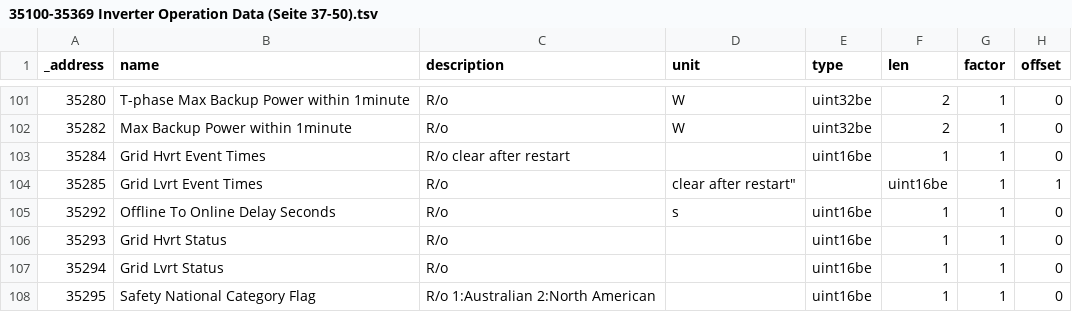
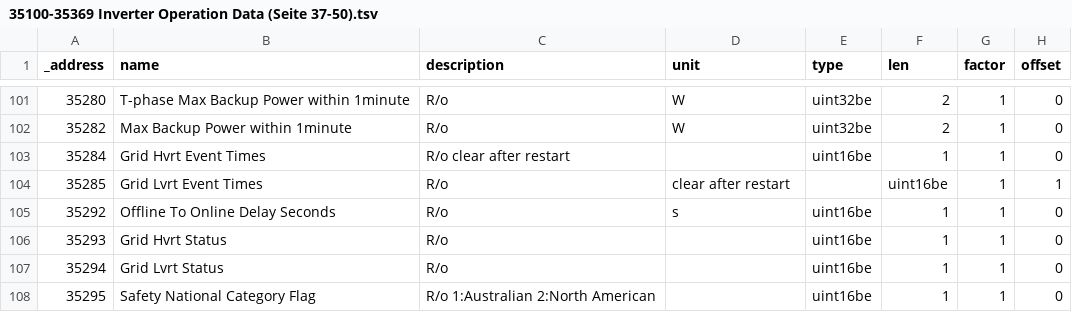
Before and after one commit to ioBroker/modbus-templates, a TSV file: PV-Wechselrichter/GoodWe/Modbus Protokol für Energy Storage Inverter/1 Hybrid Inverter Series/35100-35369 Inverter Operation Data (Seite 37-50).tsv, drawn as a sheet; only a part is shown, gaps mark what is left out; the diff names each change by its address in the sheet, - before the commit and + after, or states it on an @@ line.

Commit message:
Update 35100-35369 Inverter Operation Data (Seite 37-50).tsv

```diff
--- a/PV-Wechselrichter/GoodWe/Modbus Protokol für Energy Storage Inverter/1 Hybrid Inverter Series/35100-35369 Inverter Operation Data (Seite 37-50).tsv
+++ b/PV-Wechselrichter/GoodWe/Modbus Protokol für Energy Storage Inverter/1 Hybrid Inverter Series/35100-35369 Inverter Operation Data (Seite 37-50).tsv
-D104 (unit): clear after restart"
+D104 (unit): clear after restart
```
